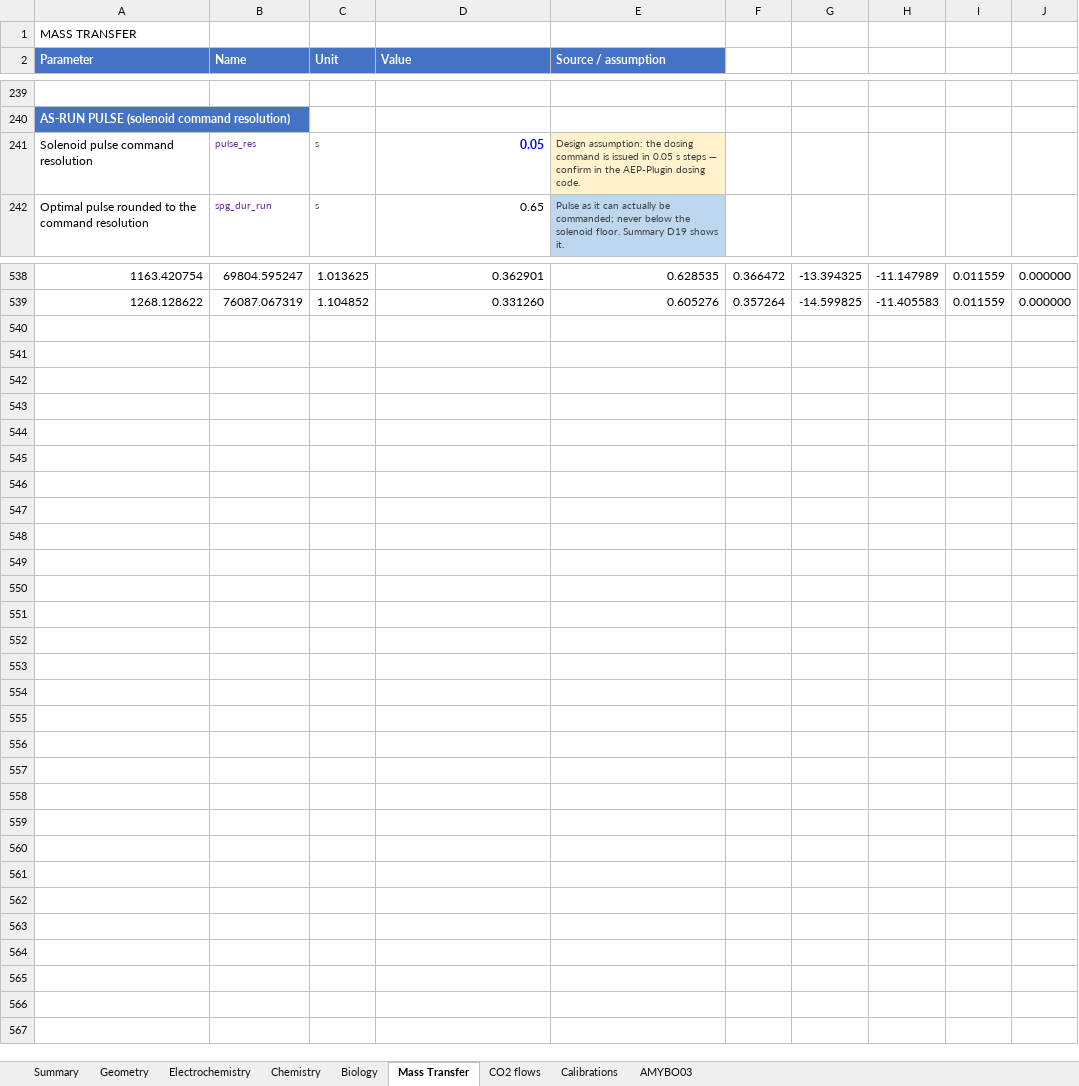
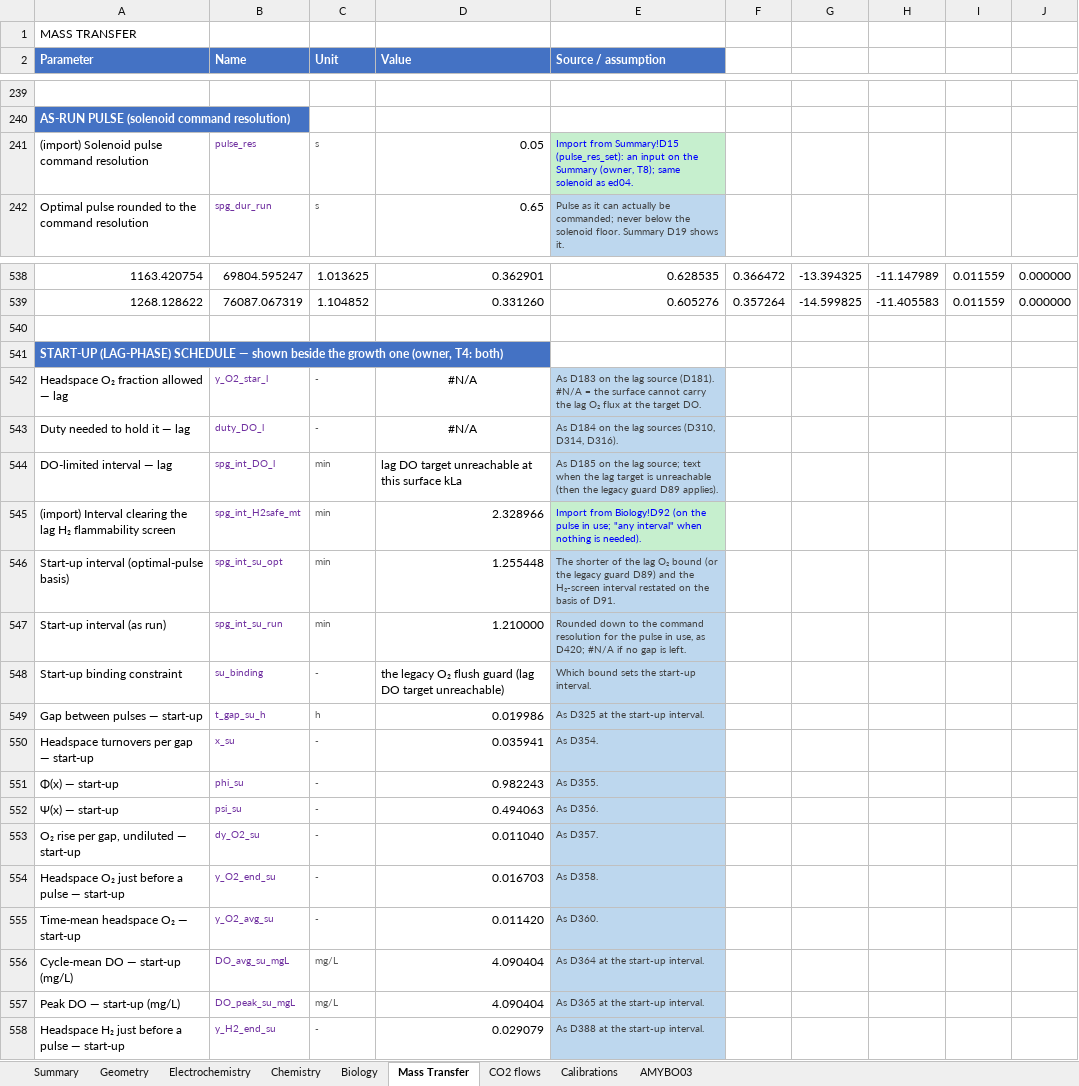
Before and after one commit to amy-bo/electroPioreactor, an Excel workbook: Media/electroPioreactorGasModel.xlsx, sheet Mass Transfer, drawn as a sheet; only a part is shown, gaps mark what is left out; values as stored, in another font and other column widths than the file's, no borders; conditional formats not drawn; the diff names each change by its address in the sheet, - before the commit and + after, or states it on an @@ line.

```diff
--- a/Media/electroPioreactorGasModel.xlsx (sheet Mass Transfer)
+++ b/Media/electroPioreactorGasModel.xlsx (sheet Mass Transfer)
-A241 (Parameter): Solenoid pulse command resolution
+A241 (Parameter): (import) Solenoid pulse command resolution
@@ D241 bold: on → off, text colour: #0000FF → black @@
-E241 (Source / assumption): Design assumption: the dosing command is issued in 0.05 s steps — confirm in the AEP-Plugin dosing code.
+E241 (Source / assumption): Import from Summary!D15 (pulse_res_set): an input on the Summary (owner, T8); same solenoid as ed04.
@@ E241 fill: #FFF2CC → #C6EFCE, text colour: #404040 → #0000FF @@
+row 540: (empty)
+row 541: START-UP (LAG-PHASE) SCHEDULE — shown beside the growth one (owner, T4: both)
+row 542: Headspace O₂ fraction allowed — lag | y_O2_star_l | - | #N/A | As D183 on the lag source (D181). #N/A = the surface cannot carry the lag O₂ flux at the target DO.
+row 543: Duty needed to hold it — lag | duty_DO_l | - | #N/A | As D184 on the lag sources (D310, D314, D316).
+row 544: DO-limited interval — lag | spg_int_DO_l | min | lag DO target unreachable at this surface kLa | As D185 on the lag source; text when the lag target is unreachable (then the legacy guard D89 applies).
+row 545: (import) Interval clearing the lag H₂ flammability screen | spg_int_H2safe_mt | min | 2.328966 | Import from Biology!D92 (on the pulse in use; "any interval" when nothing is needed).
+row 546: Start-up interval (optimal-pulse basis) | spg_int_su_opt | min | 1.255448 | The shorter of the lag O₂ bound (or the legacy guard D89) and the H₂-screen interval restated on the basis of D91.
+row 547: Start-up interval (as run) | spg_int_su_run | min | 1.210000 | Rounded down to the command resolution for the pulse in use, as D420; #N/A if no gap is left.
+row 548: Start-up binding constraint | su_binding | - | the legacy O₂ flush guard (lag DO target unreachable) | Which bound sets the start-up interval.
+row 549: Gap between pulses — start-up | t_gap_su_h | h | 0.019986 | As D325 at the start-up interval.
+row 550: Headspace turnovers per gap — start-up | x_su | - | 0.035941 | As D354.
+row 551: Φ(x) — start-up | phi_su | - | 0.982243 | As D355.
+row 552: Ψ(x) — start-up | psi_su | - | 0.494063 | As D356.
+row 553: O₂ rise per gap, undiluted — start-up | dy_O2_su | - | 0.011040 | As D357.
+row 554: Headspace O₂ just before a pulse — start-up | y_O2_end_su | - | 0.016703 | As D358.
+row 555: Time-mean headspace O₂ — start-up | y_O2_avg_su | - | 0.011420 | As D360.
+row 556: Cycle-mean DO — start-up (mg/L) | DO_avg_su_mgL | mg/L | 4.090404 | As D364 at the start-up interval.
+row 557: Peak DO — start-up (mg/L) | DO_peak_su_mgL | mg/L | 4.090404 | As D365 at the start-up interval.
+row 558: Headspace H₂ just before a pulse — start-up | y_H2_end_su | - | 0.029079 | As D388 at the start-up interval.
```
Also changed, not shown: sheet Summary, formulas that keep their value, 8 other files.
